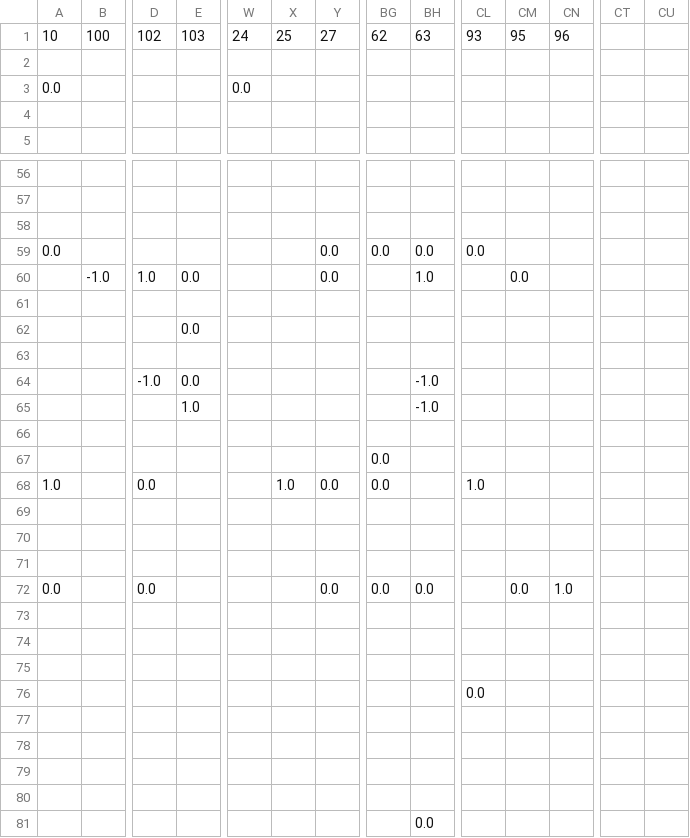
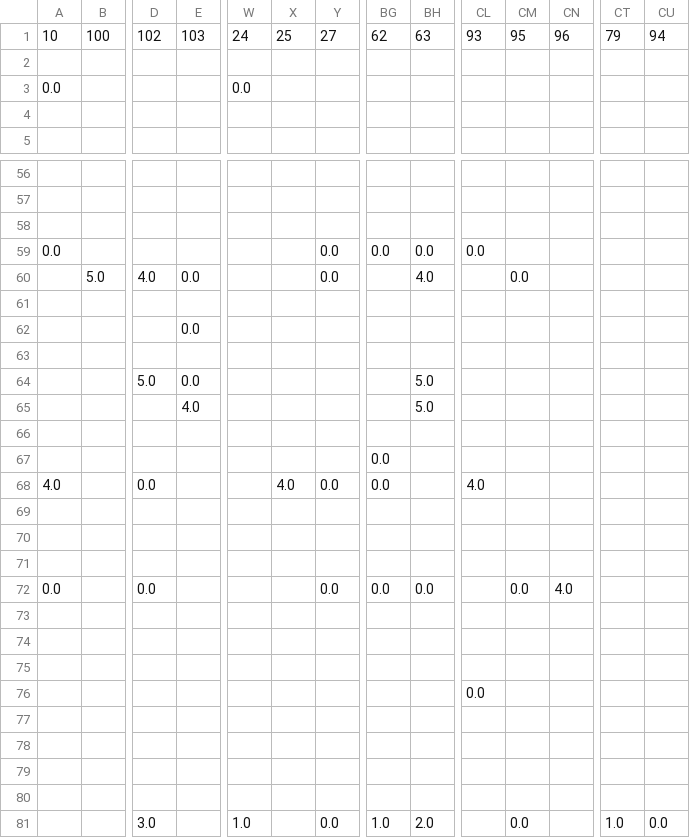
Before and after one commit to juliavictor/my-first-blog, a CSV file: recommend.csv, drawn as a sheet; only a part is shown, gaps mark what is left out; removed rows and columns are numbered as before the commit, all else as after; rows hold the shown columns only; the diff names each change by its address in the sheet, - before the commit and + after, or states it on an @@ line.

```diff
--- a/recommend.csv
+++ b/recommend.csv
-CT1: (empty)
+CT1: 79
-CU1: (empty)
+CU1: 94
-row 60:  | -1.0 | 1.0 | 0.0 |  |  | 0.0 |  | 1.0 |  | 0.0
+row 60:  | 5.0 | 4.0 | 0.0 |  |  | 0.0 |  | 4.0 |  | 0.0
-D64: -1.0
+D64: 5.0
-BH64: -1.0
+BH64: 5.0
-row 65:  |  |  | 1.0 |  |  |  |  | -1.0
-row 66: (empty)
+row 65:  |  |  | 4.0 |  |  |  |  | 5.0
+row 66: (empty)
-A68: 1.0
+A68: 4.0
-X68: 1.0
+X68: 4.0
-CL68: 1.0
+CL68: 4.0
-CN72: 1.0
+CN72: 4.0
-row 78: (empty)
-row 79: (empty)
+row 78: (empty)
+row 79: (empty)
-row 81:  |  |  |  |  |  |  |  | 0.0
+row 81:  |  | 3.0 |  | 1.0 |  | 0.0 | 1.0 | 2.0 |  | 0.0 |  | 1.0 | 0.0
```
Also changed, not shown: categories.csv, 3 other files.
